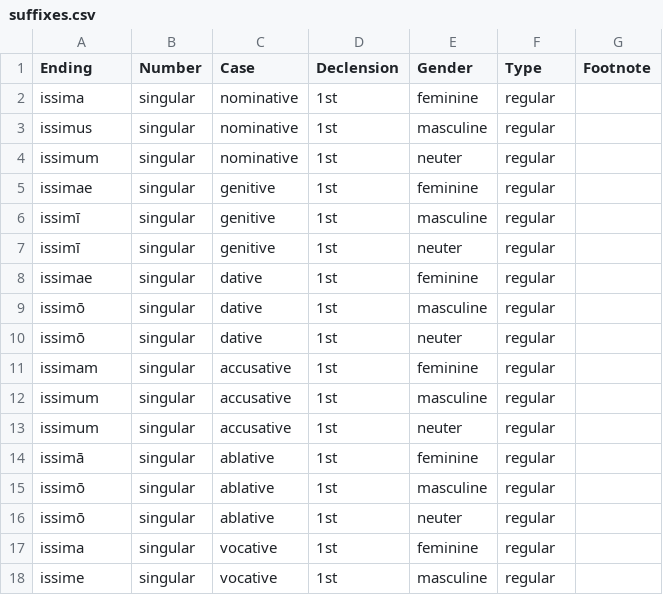
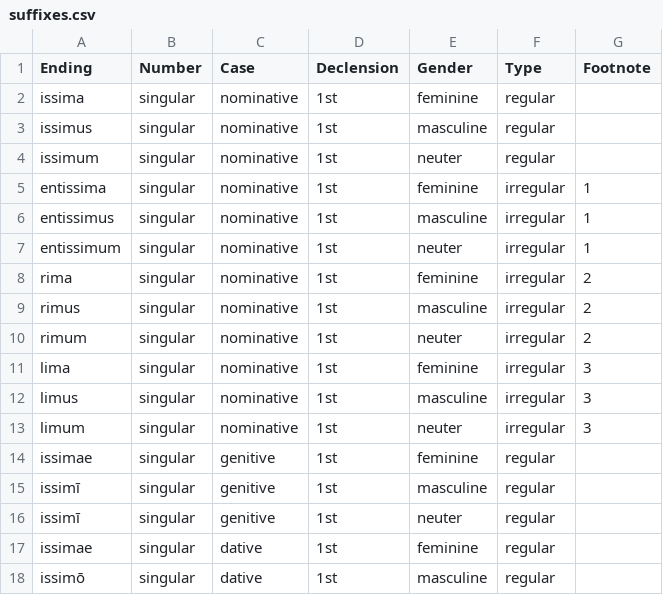
Before and after one commit to alpheios-project/alpheios-core, a CSV file: packages/inflection-tables/lib/lang/latin/data/superlative/suffixes.csv, drawn as a sheet; only a part is shown; the shorter side is filled out with more unchanged rows.

Commit message:
Update suffixes.csv

```diff
--- a/packages/inflection-tables/lib/lang/latin/data/superlative/suffixes.csv
+++ b/packages/inflection-tables/lib/lang/latin/data/superlative/suffixes.csv
@@ -4,2 +4,11 @@ issimus,singular,nominative,1st,masculine,regular,
 issimum,singular,nominative,1st,neuter,regular,
+entissima,singular,nominative,1st,feminine,irregular,1
+entissimus,singular,nominative,1st,masculine,irregular,1
+entissimum,singular,nominative,1st,neuter,irregular,1
+rima,singular,nominative,1st,feminine,irregular,2
+rimus,singular,nominative,1st,masculine,irregular,2
+rimum,singular,nominative,1st,neuter,irregular,2
+lima,singular,nominative,1st,feminine,irregular,3
+limus,singular,nominative,1st,masculine,irregular,3
+limum,singular,nominative,1st,neuter,irregular,3
 issimae,singular,genitive,1st,feminine,regular,
```
